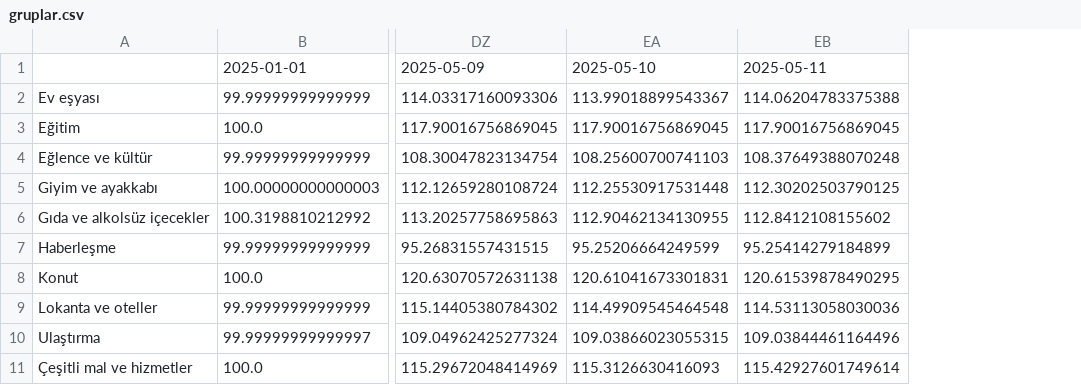
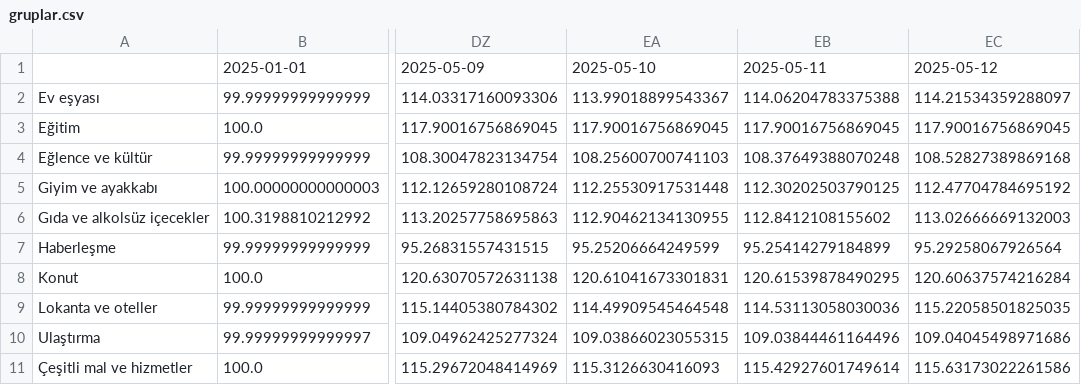
Before and after one commit to kaboya19/web-tufe-streamlit, a CSV file: gruplar.csv, drawn as a sheet; only a part is shown, gaps mark what is left out; the diff names each change by its address in the sheet, - before the commit and + after, or states it on an @@ line.

```diff
--- a/gruplar.csv
+++ b/gruplar.csv
+column EC, rows 1-11: 2025-05-12 | 114.21534359288097 | 117.90016756869045 | 108.52827389869168 | 112.47704784695192 | 113.02666669132003 | 95.29258067926564 | 120.60637574216284 | 115.22058501825035 | 109.04045498971686 | 115.63173022261586
```
Also changed, not shown: anagruplar.csv, gruplar_int.csv, 18 other files.
